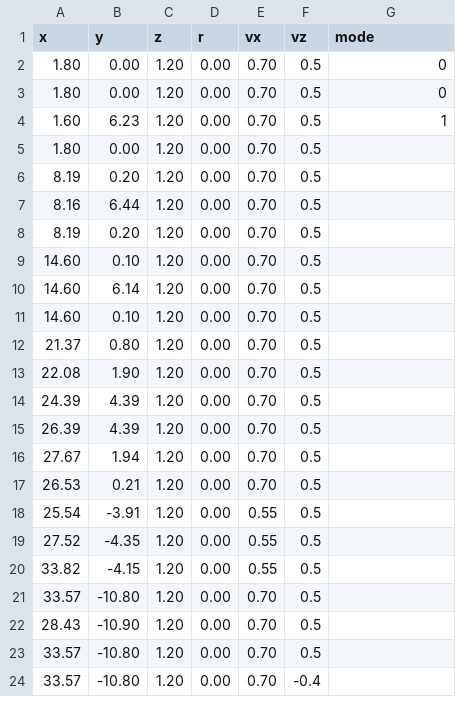
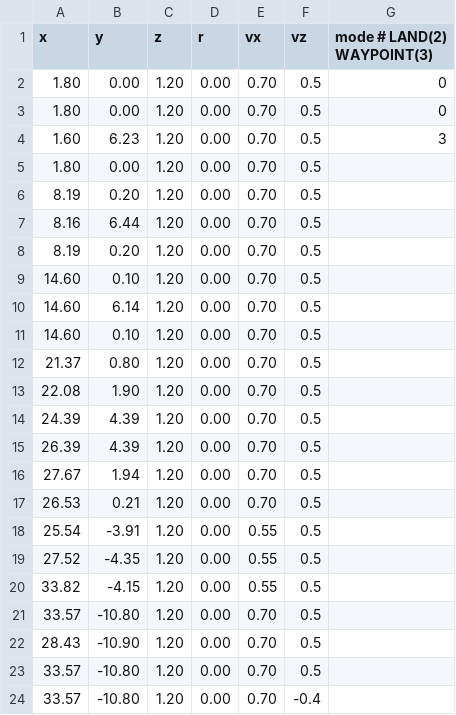
Before and after one commit to swl017/aigc2020_scout, a CSV file: mission_planner/mission_csv/mission.csv, drawn as a sheet.

Commit message:
Tested waypoint mode and mission csv. Still need the first dumy waypoint in mission csv

```diff
--- a/mission_planner/mission_csv/mission.csv
+++ b/mission_planner/mission_csv/mission.csv
@@ -1,5 +1,5 @@
- x,     y,    z,     r,    vx,   vz,  mode
+ x,     y,    z,     r,    vx,   vz,  mode # LAND(2) WAYPOINT(3)
  1.80,  0.00, 1.20,  0.00, 0.70, 0.5, 0
  1.80,  0.00, 1.20,  0.00, 0.70, 0.5, 0
- 1.60,  6.23, 1.20,  0.00, 0.70, 0.5, 1
+ 1.60,  6.23, 1.20,  0.00, 0.70, 0.5, 3
  1.80,  0.00, 1.20,  0.00, 0.70, 0.5
```
Also changed, not shown: mission_planner/mission_csv/mission_set1.csv, mission_planner/mission_csv/mission_set2.csv, 9 other files.
